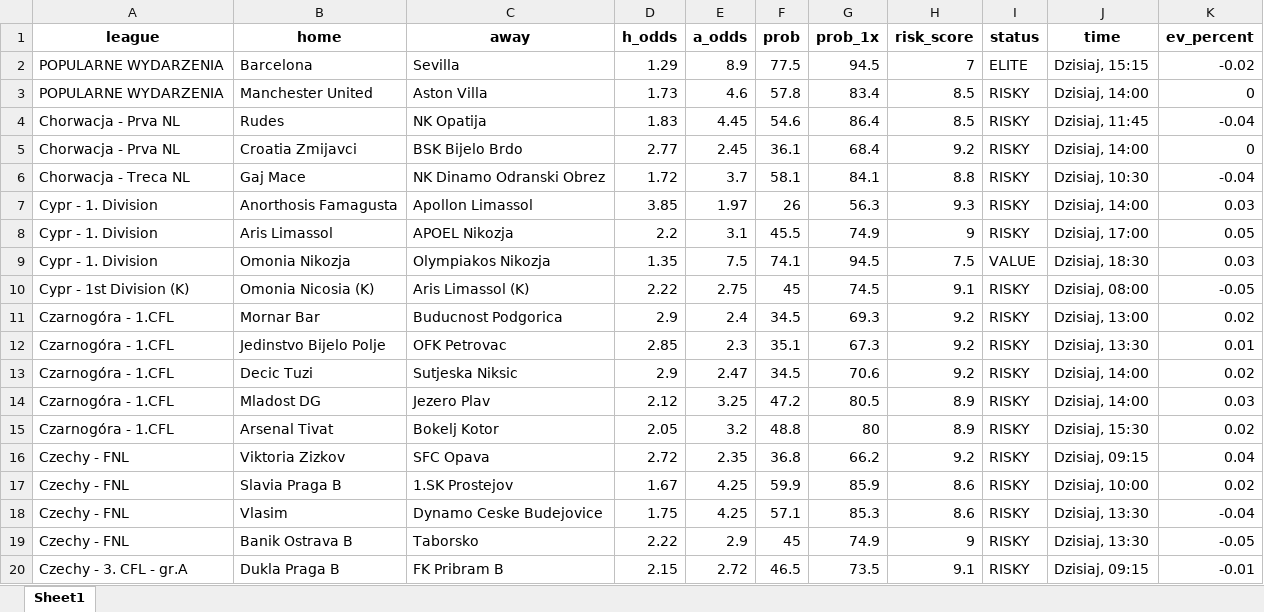
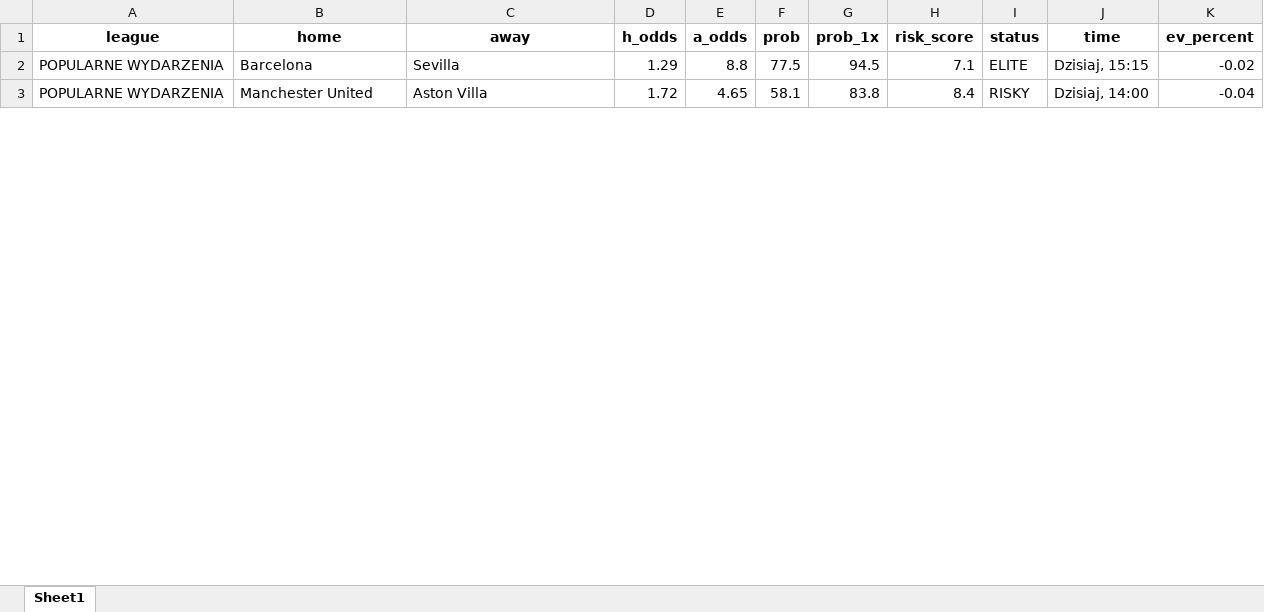
Before and after one commit to Byadiso/webscraper_advanced, an Excel workbook: matches_daily.xlsx, sheet Sheet1, drawn as a sheet; only a part is shown; values as stored, in another font and other column widths than the file's, no borders; removed rows and columns are numbered as before the commit, all else as after; the diff covers the shown part only; the diff names each change by its address in the sheet, - before the commit and + after, or states it on an @@ line.

```diff
--- a/matches_daily.xlsx (sheet Sheet1)
+++ b/matches_daily.xlsx (sheet Sheet1)
-E2 (a_odds): 8.9
+E2 (a_odds): 8.8
-H2 (risk_score): 7
+H2 (risk_score): 7.1
-D3 (h_odds): 1.73
+D3 (h_odds): 1.72
-E3 (a_odds): 4.6
+E3 (a_odds): 4.65
-F3 (prob): 57.8
+F3 (prob): 58.1
-G3 (prob_1x): 83.4
+G3 (prob_1x): 83.8
-H3 (risk_score): 8.5
+H3 (risk_score): 8.4
-K3 (ev_percent): 0
+K3 (ev_percent): -0.04
-row 4: Chorwacja - Prva NL | Rudes | NK Opatija | 1.83 | 4.45 | 54.6 | 86.4 | 8.5 | RISKY | Dzisiaj, 11:45 | -0.04
-row 5: Chorwacja - Prva NL | Croatia Zmijavci | BSK Bijelo Brdo | 2.77 | 2.45 | 36.1 | 68.4 | 9.2 | RISKY | Dzisiaj, 14:00 | 0
-row 6: Chorwacja - Treca NL | Gaj Mace | NK Dinamo Odranski Obrez | 1.72 | 3.7 | 58.1 | 84.1 | 8.8 | RISKY | Dzisiaj, 10:30 | -0.04
-row 7: Cypr - 1. Division | Anorthosis Famagusta | Apollon Limassol | 3.85 | 1.97 | 26 | 56.3 | 9.3 | RISKY | Dzisiaj, 14:00 | 0.03
-row 8: Cypr - 1. Division | Aris Limassol | APOEL Nikozja | 2.2 | 3.1 | 45.5 | 74.9 | 9 | RISKY | Dzisiaj, 17:00 | 0.05
-row 9: Cypr - 1. Division | Omonia Nikozja | Olympiakos Nikozja | 1.35 | 7.5 | 74.1 | 94.5 | 7.5 | VALUE | Dzisiaj, 18:30 | 0.03
-row 10: Cypr - 1st Division (K) | Omonia Nicosia (K) | Aris Limassol (K) | 2.22 | 2.75 | 45 | 74.5 | 9.1 | RISKY | Dzisiaj, 08:00 | -0.05
-row 11: Czarnogóra - 1.CFL | Mornar Bar | Buducnost Podgorica | 2.9 | 2.4 | 34.5 | 69.3 | 9.2 | RISKY | Dzisiaj, 13:00 | 0.02
-row 12: Czarnogóra - 1.CFL | Jedinstvo Bijelo Polje | OFK Petrovac | 2.85 | 2.3 | 35.1 | 67.3 | 9.2 | RISKY | Dzisiaj, 13:30 | 0.01
-row 13: Czarnogóra - 1.CFL | Decic Tuzi | Sutjeska Niksic | 2.9 | 2.47 | 34.5 | 70.6 | 9.2 | RISKY | Dzisiaj, 14:00 | 0.02
-row 14: Czarnogóra - 1.CFL | Mladost DG | Jezero Plav | 2.12 | 3.25 | 47.2 | 80.5 | 8.9 | RISKY | Dzisiaj, 14:00 | 0.03
-row 15: Czarnogóra - 1.CFL | Arsenal Tivat | Bokelj Kotor | 2.05 | 3.2 | 48.8 | 80 | 8.9 | RISKY | Dzisiaj, 15:30 | 0.02
-row 16: Czechy - FNL | Viktoria Zizkov | SFC Opava | 2.72 | 2.35 | 36.8 | 66.2 | 9.2 | RISKY | Dzisiaj, 09:15 | 0.04
-row 17: Czechy - FNL | Slavia Praga B | 1.SK Prostejov | 1.67 | 4.25 | 59.9 | 85.9 | 8.6 | RISKY | Dzisiaj, 10:00 | 0.02
-row 18: Czechy - FNL | Vlasim | Dynamo Ceske Budejovice | 1.75 | 4.25 | 57.1 | 85.3 | 8.6 | RISKY | Dzisiaj, 13:30 | -0.04
-row 19: Czechy - FNL | Banik Ostrava B | Taborsko | 2.22 | 2.9 | 45 | 74.9 | 9 | RISKY | Dzisiaj, 13:30 | -0.05
-row 20: Czechy - 3. CFL - gr.A | Dukla Praga B | FK Pribram B | 2.15 | 2.72 | 46.5 | 73.5 | 9.1 | RISKY | Dzisiaj, 09:15 | -0.01
```
Also changed, not shown: 22 added rows, 11 removed rows and 11 edited cells elsewhere in this sheet.
